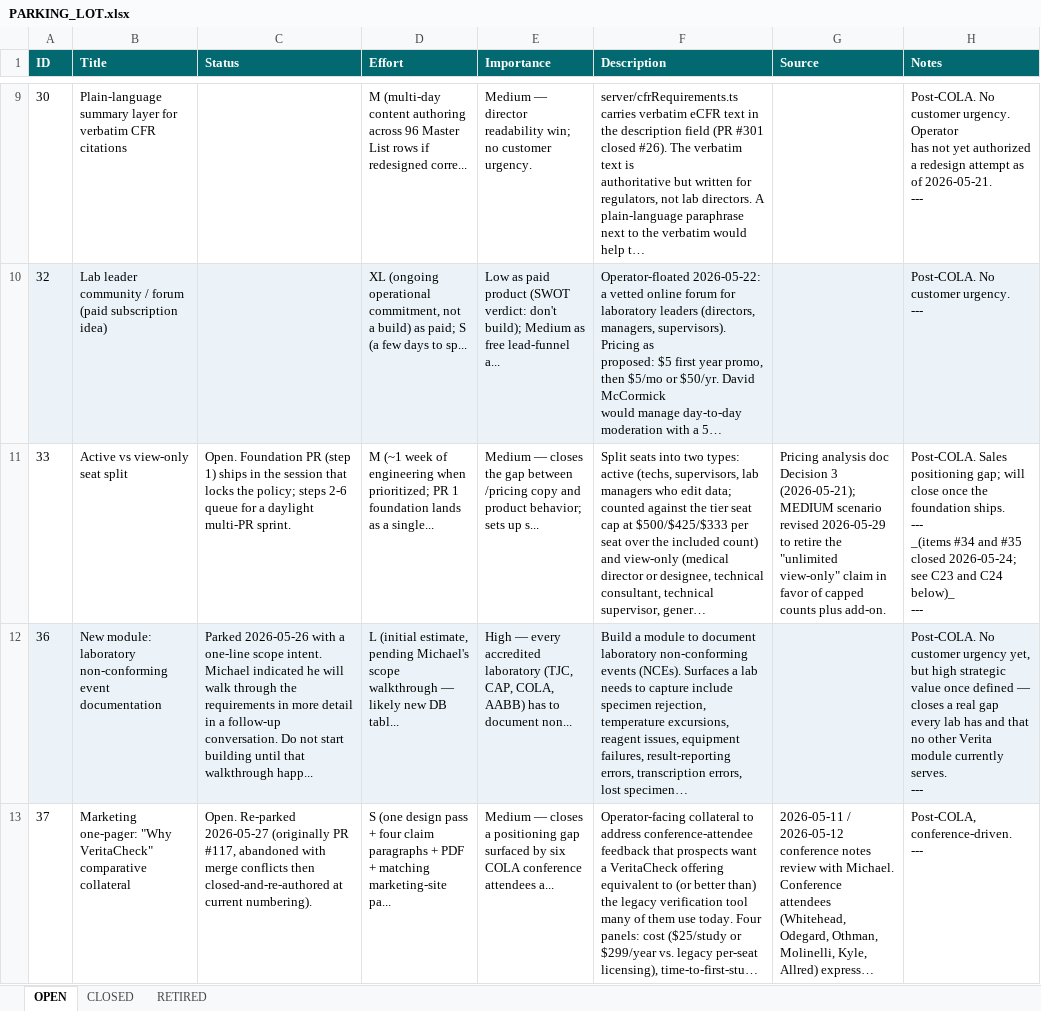
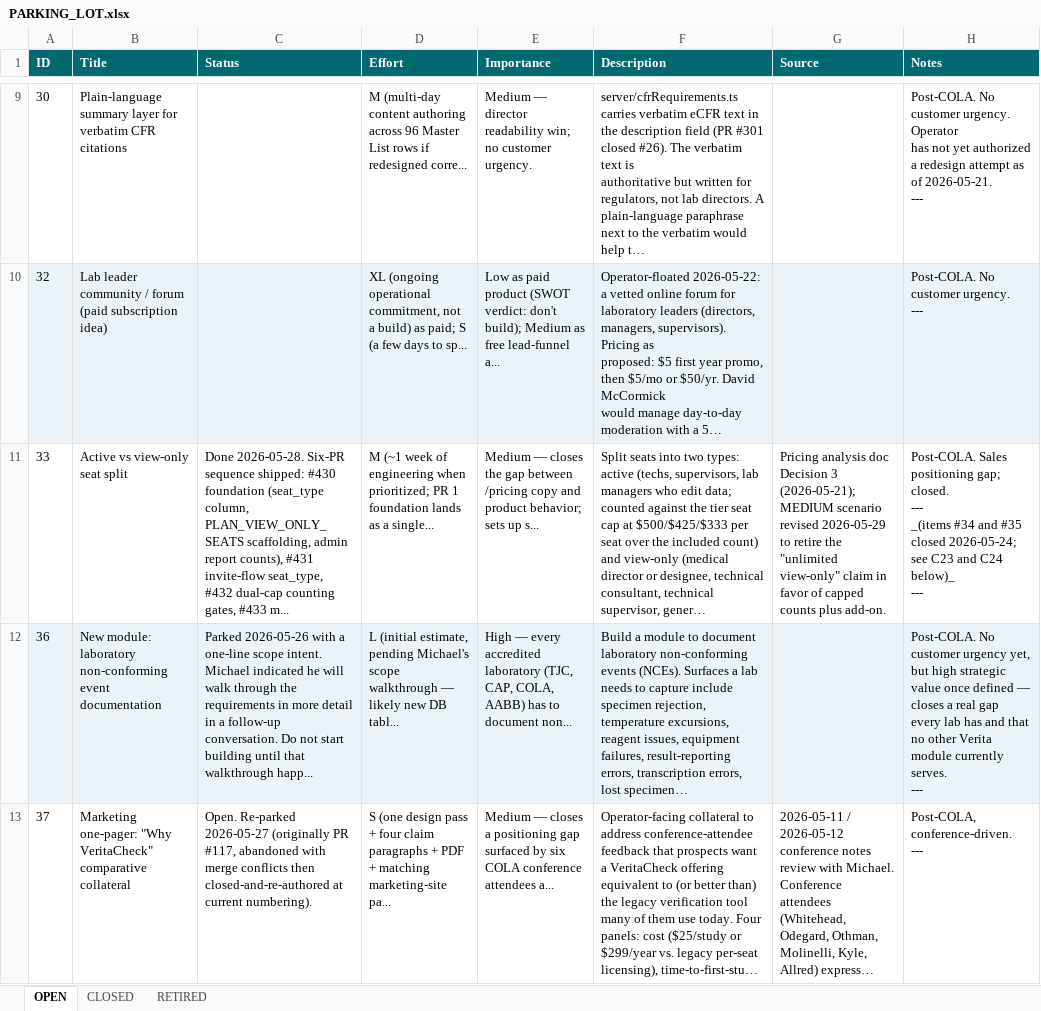
Before and after one commit to mav40121/veritas-lab-services, an Excel workbook: PARKING_LOT.xlsx, sheet OPEN, drawn as a sheet; only a part is shown, gaps mark what is left out; long unchanged cells end in …; values as stored, in another font and other column widths than the file's, no borders; ↵ is a line break in a cell; the diff names each change by its address in the sheet, - before the commit and + after, or states it on an @@ line.

```diff
--- a/PARKING_LOT.xlsx (sheet OPEN)
+++ b/PARKING_LOT.xlsx (sheet OPEN)
-C11 (Status): Open. Foundation PR (step 1) ships in the session that locks the policy; steps 2-6 queue for a daylight multi-PR sprint.
+C11 (Status): Done 2026-05-28. Six-PR sequence shipped: #430 foundation (seat_type column, PLAN_VIEW_ONLY_SEATS scaffolding, admin report counts), #431 invite-flow seat_type, #432 dual-cap counting gates, #433 m...
-H11 (Notes): …positioning gap; will close once the foundation ships. ↵ --- ↵ _(items…
+H11 (Notes): …positioning gap; closed. ↵ --- ↵ _(items…
```
Also changed, not shown: 1 other file.
